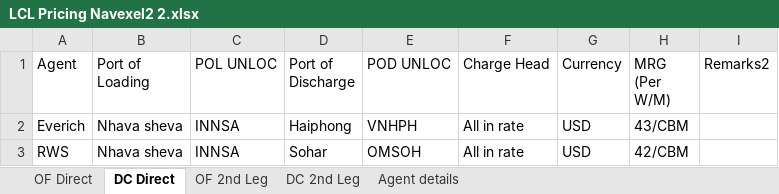
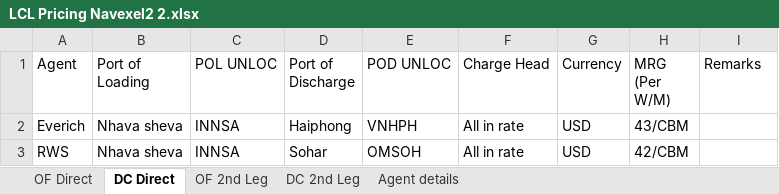
Before and after one commit to Ayyanagouda006/LCL-Rate-Finder, an Excel workbook: Data/LCL Pricing Navexel2 2.xlsx, sheet DC Direct, drawn as a sheet; only a part is shown; values as stored, in another font and other column widths than the file's, no borders; table styles not drawn; the diff names each change by its address in the sheet, - before the commit and + after, or states it on an @@ line.

```diff
--- a/Data/LCL Pricing Navexel2 2.xlsx (sheet DC Direct)
+++ b/Data/LCL Pricing Navexel2 2.xlsx (sheet DC Direct)
-I1: Remarks2
+I1: Remarks
```
Also changed, not shown: sheet Agent details, sheet DC 2nd Leg, 1 other file.
